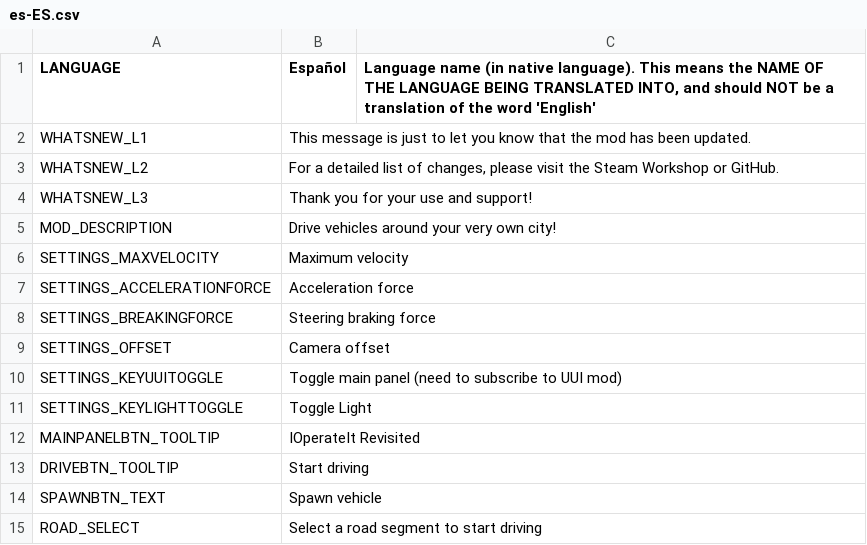
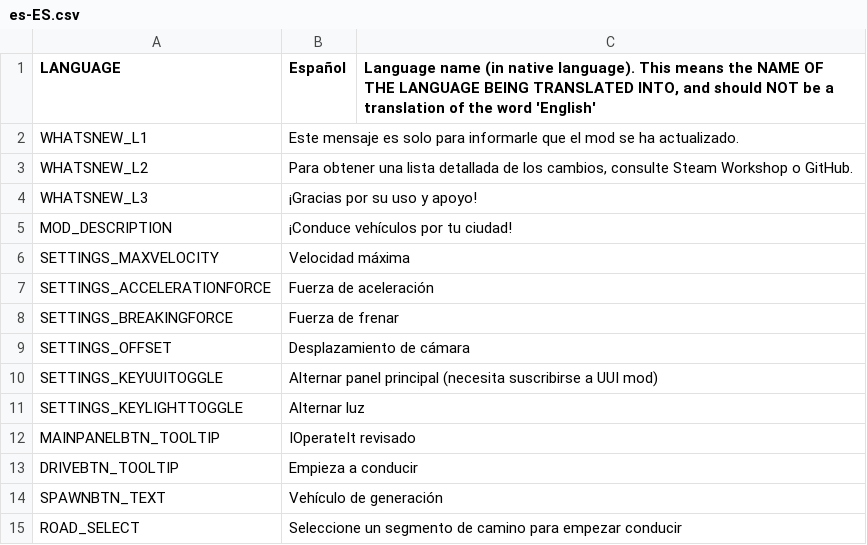
Before and after one commit to will258012/IOperateItRevisited, a CSV file: IOperateIt/Translations/es-ES.csv, drawn as a sheet.

Commit message:
New translations en-en.csv (Spanish)

```diff
--- a/IOperateIt/Translations/es-ES.csv
+++ b/IOperateIt/Translations/es-ES.csv
@@ -1,15 +1,15 @@
 "LANGUAGE","Español","Language name (in native language).  This means the NAME OF THE LANGUAGE BEING TRANSLATED INTO, and should NOT be a translation of the word 'English'"
-"WHATSNEW_L1","This message is just to let you know that the mod has been updated.",""
-"WHATSNEW_L2","For a detailed list of changes, please visit the Steam Workshop or GitHub.",""
-"WHATSNEW_L3","Thank you for your use and support!",""
-"MOD_DESCRIPTION","Drive vehicles around your very own city!",""
-"SETTINGS_MAXVELOCITY","Maximum velocity",""
-"SETTINGS_ACCELERATIONFORCE","Acceleration force",""
-"SETTINGS_BREAKINGFORCE","Steering braking force",""
-"SETTINGS_OFFSET","Camera offset",""
-"SETTINGS_KEYUUITOGGLE","Toggle main panel (need to subscribe to UUI mod)",""
-"SETTINGS_KEYLIGHTTOGGLE","Toggle Light",""
-"MAINPANELBTN_TOOLTIP","IOperateIt Revisited",""
-"DRIVEBTN_TOOLTIP","Start driving",""
-"SPAWNBTN_TEXT","Spawn vehicle",""
-"ROAD_SELECT","Select a road segment to start driving",""
+"WHATSNEW_L1","Este mensaje es solo para informarle que el mod se ha actualizado.",""
+"WHATSNEW_L2","Para obtener una lista detallada de los cambios, consulte Steam Workshop o GitHub.",""
+"WHATSNEW_L3","¡Gracias por su uso y apoyo!",""
+"MOD_DESCRIPTION","¡Conduce vehículos por tu ciudad!",""
+"SETTINGS_MAXVELOCITY","Velocidad máxima",""
+"SETTINGS_ACCELERATIONFORCE","Fuerza de aceleración",""
+"SETTINGS_BREAKINGFORCE","Fuerza de frenar",""
+"SETTINGS_OFFSET","Desplazamiento de cámara",""
+"SETTINGS_KEYUUITOGGLE","Alternar panel principal (necesita suscribirse a UUI mod)",""
+"SETTINGS_KEYLIGHTTOGGLE","Alternar luz",""
+"MAINPANELBTN_TOOLTIP","IOperateIt revisado",""
+"DRIVEBTN_TOOLTIP","Empieza a conducir",""
+"SPAWNBTN_TEXT","Vehículo de generación",""
+"ROAD_SELECT","Seleccione un segmento de camino para empezar conducir",""
```
